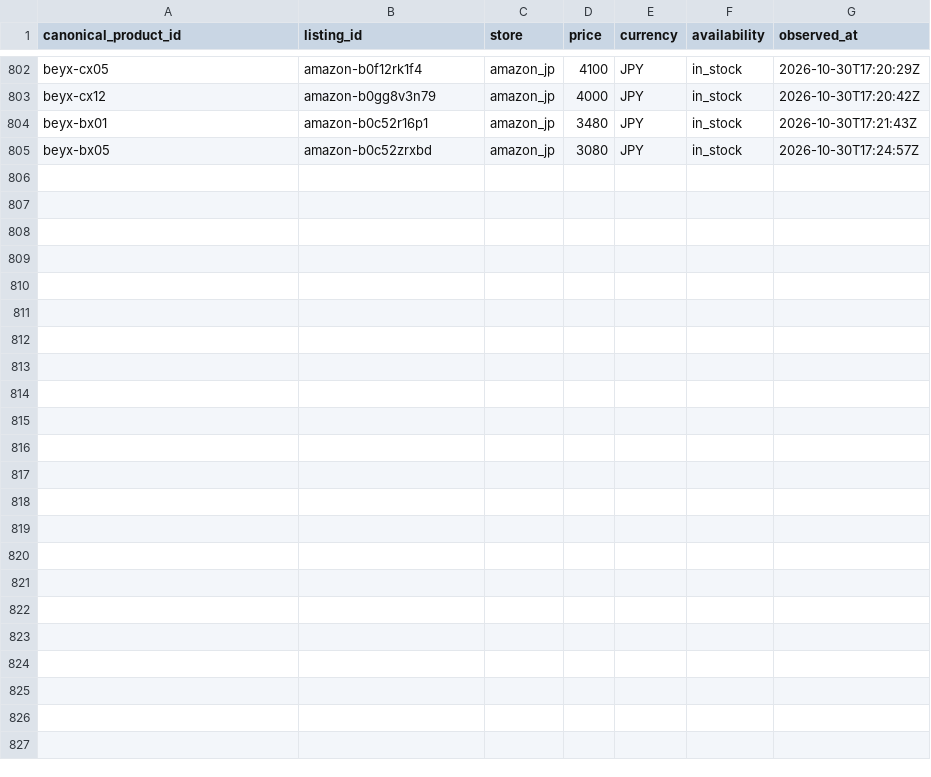
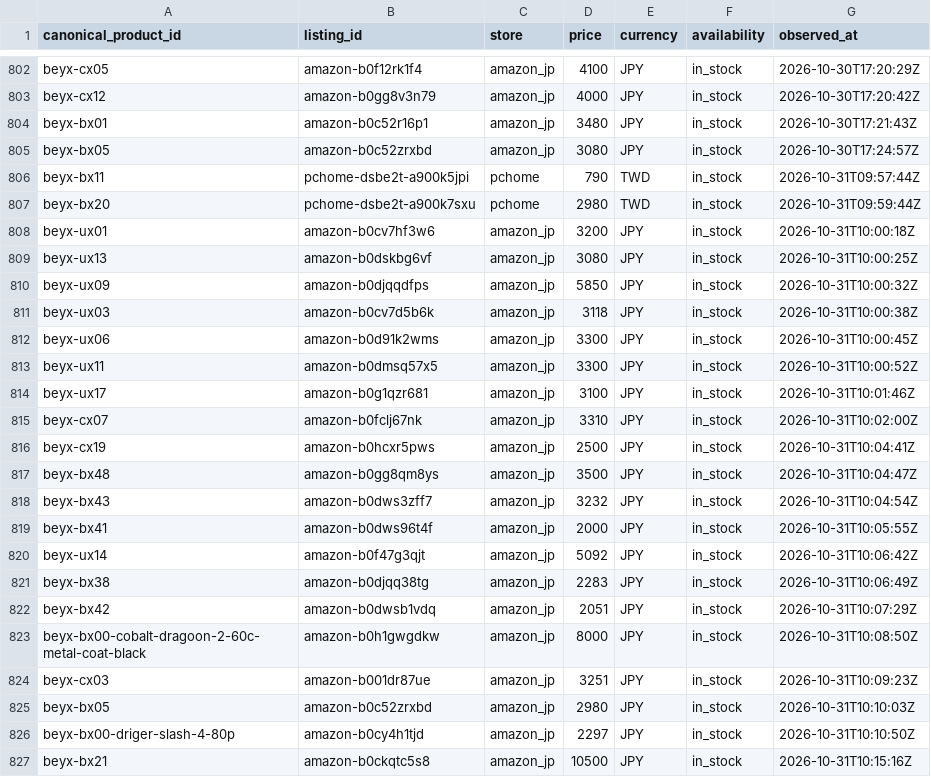
Before and after one commit to cchgene/buyblade-data, a CSV file: data/history-2026-10.csv, drawn as a sheet; only a part is shown, gaps mark what is left out; the diff names each change by its address in the sheet, - before the commit and + after, or states it on an @@ line.

Commit message:
data: 自動更新價格 2026-10-31 18:15 CST

```diff
--- a/data/history-2026-10.csv
+++ b/data/history-2026-10.csv
+row 806: beyx-bx11 | pchome-dsbe2t-a900k5jpi | pchome | 790 | TWD | in_stock | 2026-10-31T09:57:44Z
+row 807: beyx-bx20 | pchome-dsbe2t-a900k7sxu | pchome | 2980 | TWD | in_stock | 2026-10-31T09:59:44Z
+row 808: beyx-ux01 | amazon-b0cv7hf3w6 | amazon_jp | 3200 | JPY | in_stock | 2026-10-31T10:00:18Z
+row 809: beyx-ux13 | amazon-b0dskbg6vf | amazon_jp | 3080 | JPY | in_stock | 2026-10-31T10:00:25Z
+row 810: beyx-ux09 | amazon-b0djqqdfps | amazon_jp | 5850 | JPY | in_stock | 2026-10-31T10:00:32Z
+row 811: beyx-ux03 | amazon-b0cv7d5b6k | amazon_jp | 3118 | JPY | in_stock | 2026-10-31T10:00:38Z
+row 812: beyx-ux06 | amazon-b0d91k2wms | amazon_jp | 3300 | JPY | in_stock | 2026-10-31T10:00:45Z
+row 813: beyx-ux11 | amazon-b0dmsq57x5 | amazon_jp | 3300 | JPY | in_stock | 2026-10-31T10:00:52Z
+row 814: beyx-ux17 | amazon-b0g1qzr681 | amazon_jp | 3100 | JPY | in_stock | 2026-10-31T10:01:46Z
+row 815: beyx-cx07 | amazon-b0fclj67nk | amazon_jp | 3310 | JPY | in_stock | 2026-10-31T10:02:00Z
+row 816: beyx-cx19 | amazon-b0hcxr5pws | amazon_jp | 2500 | JPY | in_stock | 2026-10-31T10:04:41Z
+row 817: beyx-bx48 | amazon-b0gg8qm8ys | amazon_jp | 3500 | JPY | in_stock | 2026-10-31T10:04:47Z
+row 818: beyx-bx43 | amazon-b0dws3zff7 | amazon_jp | 3232 | JPY | in_stock | 2026-10-31T10:04:54Z
+row 819: beyx-bx41 | amazon-b0dws96t4f | amazon_jp | 2000 | JPY | in_stock | 2026-10-31T10:05:55Z
+row 820: beyx-ux14 | amazon-b0f47g3qjt | amazon_jp | 5092 | JPY | in_stock | 2026-10-31T10:06:42Z
+row 821: beyx-bx38 | amazon-b0djqq38tg | amazon_jp | 2283 | JPY | in_stock | 2026-10-31T10:06:49Z
+row 822: beyx-bx42 | amazon-b0dwsb1vdq | amazon_jp | 2051 | JPY | in_stock | 2026-10-31T10:07:29Z
+row 823: beyx-bx00-cobalt-dragoon-2-60c-metal-coat-black | amazon-b0h1gwgdkw | amazon_jp | 8000 | JPY | in_stock | 2026-10-31T10:08:50Z
+row 824: beyx-cx03 | amazon-b001dr87ue | amazon_jp | 3251 | JPY | in_stock | 2026-10-31T10:09:23Z
+row 825: beyx-bx05 | amazon-b0c52zrxbd | amazon_jp | 2980 | JPY | in_stock | 2026-10-31T10:10:03Z
+row 826: beyx-bx00-driger-slash-4-80p | amazon-b0cy4h1tjd | amazon_jp | 2297 | JPY | in_stock | 2026-10-31T10:10:50Z
+row 827: beyx-bx21 | amazon-b0ckqtc5s8 | amazon_jp | 10500 | JPY | in_stock | 2026-10-31T10:15:16Z
```
Also changed, not shown: data/latest.csv.
